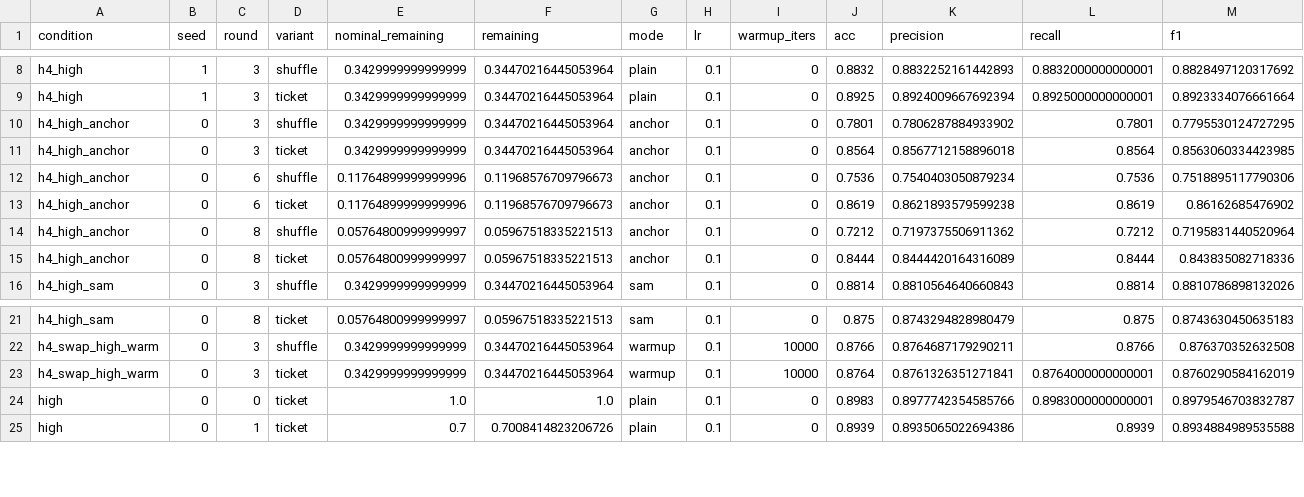
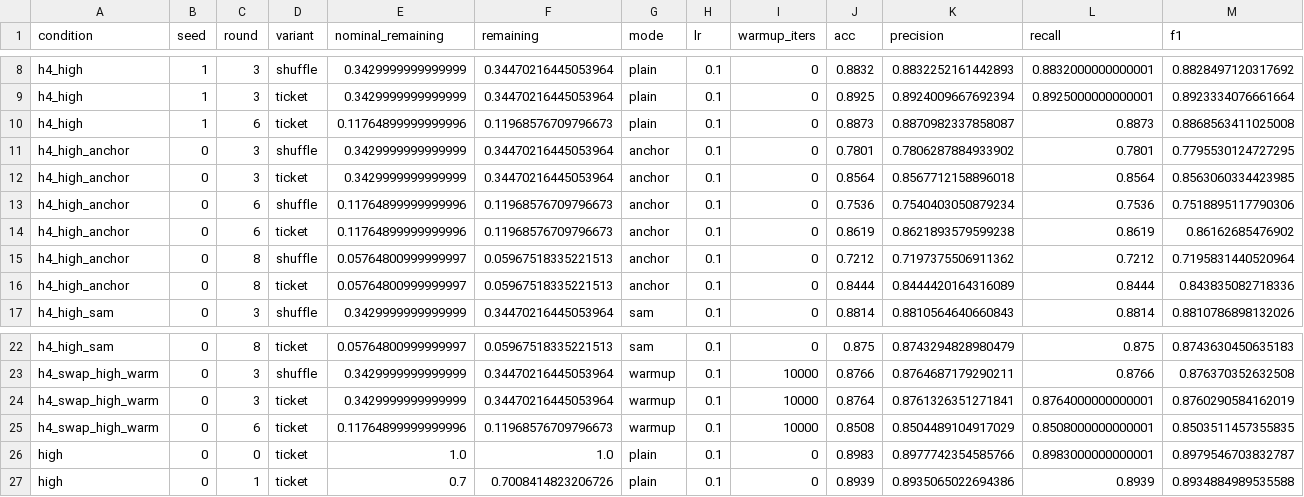
Before and after one commit to kneat2448/LTH-ML-final, a CSV file: results/summary.csv, drawn as a sheet; only a part is shown, gaps mark what is left out; rows hold the shown columns only; the diff names each change by its address in the sheet, - before the commit and + after, or states it on an @@ line.

```diff
--- a/results/summary.csv
+++ b/results/summary.csv
+row 10: h4_high | 1 | 6 | ticket | 0.11764899999999996 | 0.11968576709796673 | plain | 0.1 | 0 | 0.8873 | 0.8870982337858087 | 0.8873 | 0.8868563411025008
+row 25: h4_swap_high_warm | 0 | 6 | ticket | 0.11764899999999996 | 0.11968576709796673 | warmup | 0.1 | 10000 | 0.8508 | 0.8504489104917029 | 0.8508000000000001 | 0.8503511457355835
```
Also changed, not shown: results/ticket_advantage.csv, 1 other file.
